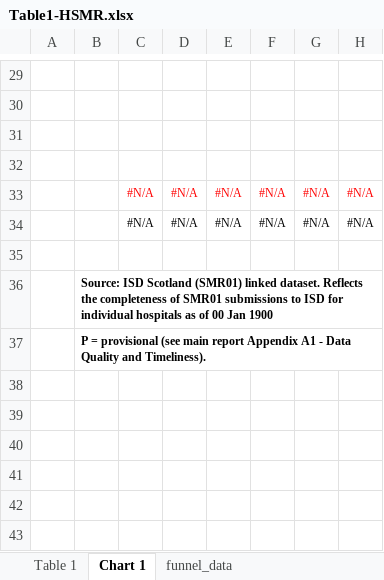
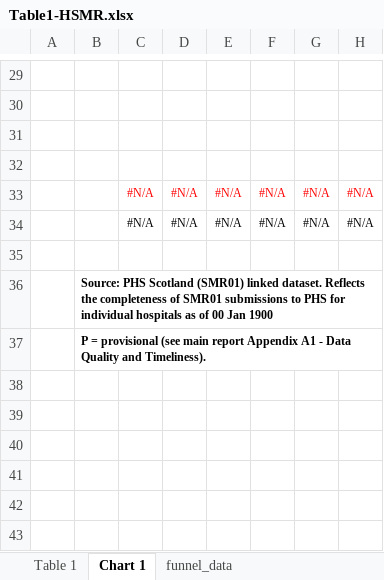
Before and after one commit to Public-Health-Scotland/hsmr, an Excel workbook: reference_files/Table1-HSMR.xlsx, sheet Chart 1, drawn as a sheet; only a part is shown, gaps mark what is left out; values as stored, in another font and other column widths than the file's, no borders; charts and pictures and conditional formats not drawn; the diff names each change by its address in the sheet, - before the commit and + after, or states it on an @@ line.

```diff
--- a/reference_files/Table1-HSMR.xlsx (sheet Chart 1)
+++ b/reference_files/Table1-HSMR.xlsx (sheet Chart 1)
-B36: Source: ISD Scotland (SMR01) linked dataset. Reflects the completeness of SMR01 submissions to ISD for individual…
+B36: Source: PHS Scotland (SMR01) linked dataset. Reflects the completeness of SMR01 submissions to PHS for individual…
```
Also changed, not shown: sheet Table 1, reference_files/Table2-Crude-Mortality-subgroups.xlsx, reference_files/Table3-Crude-Mortality-population-based-and-30-day-from-discharge.xlsx, 2 other files.
